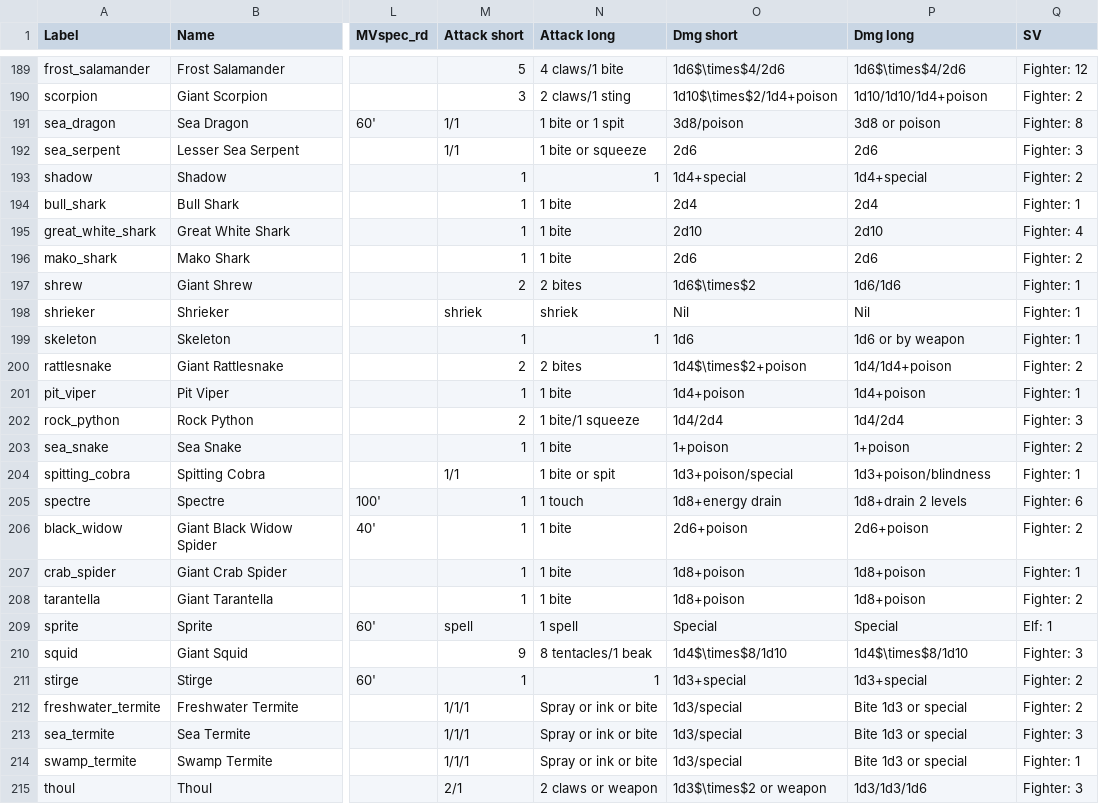
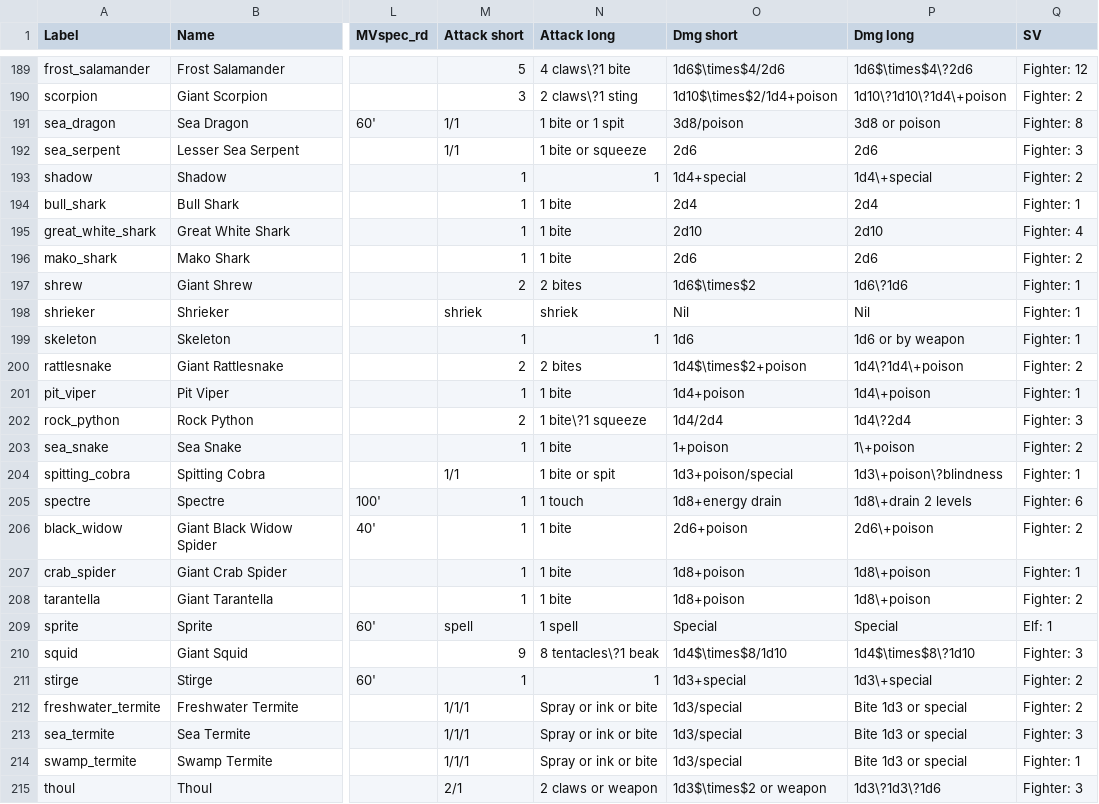
Before and after one commit to slithy/rpg_module, a CSV file: basic_stats/basic_stats.csv, drawn as a sheet; only a part is shown, gaps mark what is left out; the diff covers the shown part only; the diff names each change by its address in the sheet, - before the commit and + after, or states it on an @@ line.

```diff
--- a/basic_stats/basic_stats.csv
+++ b/basic_stats/basic_stats.csv
-N189 (Attack long): 4 claws/1 bite
+N189 (Attack long): 4 claws\?1 bite
-P189 (Dmg long): 1d6$\times$4/2d6
+P189 (Dmg long): 1d6$\times$4\?2d6
-N190 (Attack long): 2 claws/1 sting
+N190 (Attack long): 2 claws\?1 sting
-P190 (Dmg long): 1d10/1d10/1d4+poison
+P190 (Dmg long): 1d10\?1d10\?1d4\+poison
-P193 (Dmg long): 1d4+special
+P193 (Dmg long): 1d4\+special
-P197 (Dmg long): 1d6/1d6
+P197 (Dmg long): 1d6\?1d6
-P200 (Dmg long): 1d4/1d4+poison
+P200 (Dmg long): 1d4\?1d4\+poison
-P201 (Dmg long): 1d4+poison
+P201 (Dmg long): 1d4\+poison
-N202 (Attack long): 1 bite/1 squeeze
+N202 (Attack long): 1 bite\?1 squeeze
-P202 (Dmg long): 1d4/2d4
+P202 (Dmg long): 1d4\?2d4
-P203 (Dmg long): 1+poison
+P203 (Dmg long): 1\+poison
-P204 (Dmg long): 1d3+poison/blindness
+P204 (Dmg long): 1d3\+poison\?blindness
-P205 (Dmg long): 1d8+drain 2 levels
+P205 (Dmg long): 1d8\+drain 2 levels
-P206 (Dmg long): 2d6+poison
+P206 (Dmg long): 2d6\+poison
-P207:P208 (Dmg long): 1d8+poison
+P207:P208 (Dmg long): 1d8\+poison
-N210 (Attack long): 8 tentacles/1 beak
+N210 (Attack long): 8 tentacles\?1 beak
-P210 (Dmg long): 1d4$\times$8/1d10
+P210 (Dmg long): 1d4$\times$8\?1d10
-P211 (Dmg long): 1d3+special
+P211 (Dmg long): 1d3\+special
-P215 (Dmg long): 1d3/1d3/1d6
+P215 (Dmg long): 1d3\?1d3\?1d6
```
Also changed, not shown: 165 edited cells elsewhere in this file, 1 other file.
